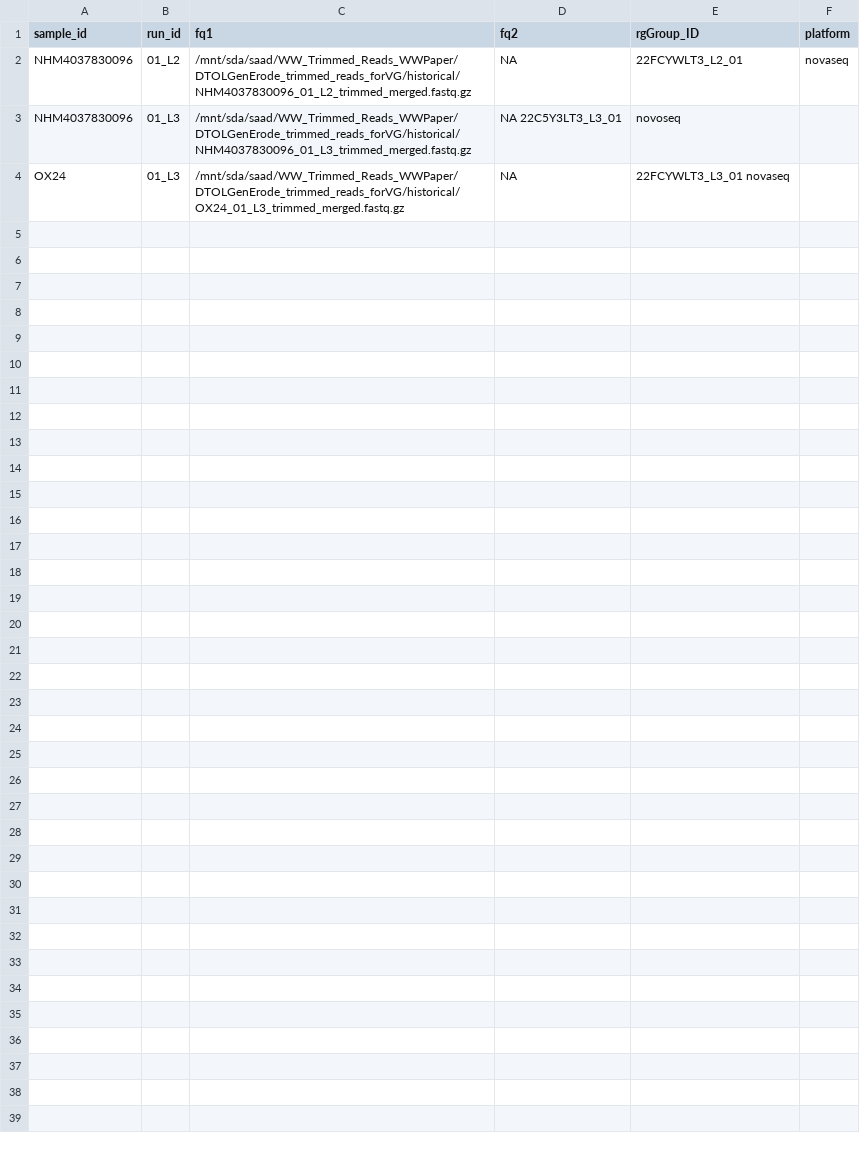
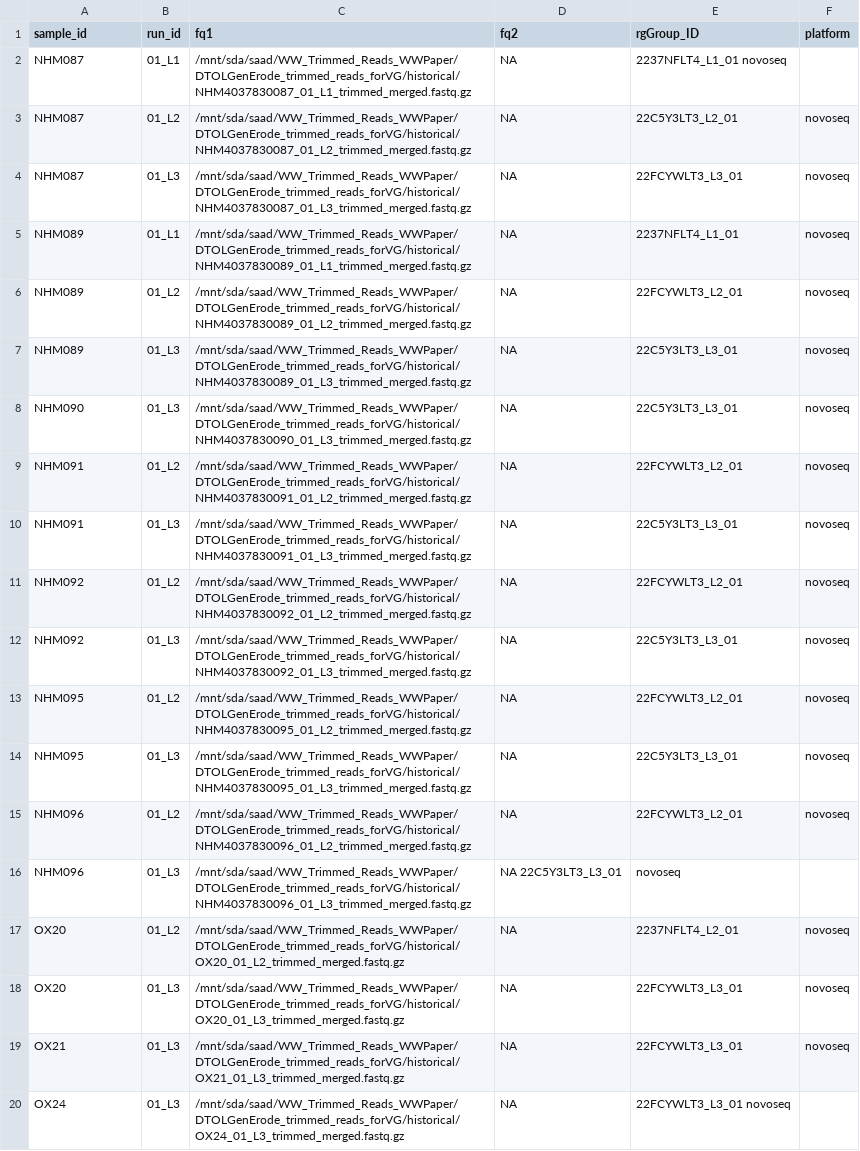
Before and after one commit to saadarif/Lsinapis-vgMapping, a TSV file: historical_samples.tsv, drawn as a sheet; only a part is shown; the diff covers the shown part only.

```diff
--- a/historical_samples.tsv
+++ b/historical_samples.tsv
@@ -1,4 +1,20 @@
 sample_id	run_id	fq1	fq2	rgGroup_ID	platform
-NHM4037830096	01_L2	/mnt/sda/saad/WW_Trimmed_Reads_WWPaper/DTOLGenErode_trimmed_reads_forVG/historical/NHM4037830096_01_L2_trimmed_merged.fastq.gz	NA	22FCYWLT3_L2_01	     novaseq
-NHM4037830096	01_L3	/mnt/sda/saad/WW_Trimmed_Reads_WWPaper/DTOLGenErode_trimmed_reads_forVG/historical/NHM4037830096_01_L3_trimmed_merged.fastq.gz	NA   22C5Y3LT3_L3_01	novoseq
-OX24	01_L3	/mnt/sda/saad/WW_Trimmed_Reads_WWPaper/DTOLGenErode_trimmed_reads_forVG/historical/OX24_01_L3_trimmed_merged.fastq.gz	NA	22FCYWLT3_L3_01       novaseq	
+NHM087	01_L1	/mnt/sda/saad/WW_Trimmed_Reads_WWPaper/DTOLGenErode_trimmed_reads_forVG/historical/NHM4037830087_01_L1_trimmed_merged.fastq.gz	NA	2237NFLT4_L1_01 novoseq
+NHM087	01_L2	/mnt/sda/saad/WW_Trimmed_Reads_WWPaper/DTOLGenErode_trimmed_reads_forVG/historical/NHM4037830087_01_L2_trimmed_merged.fastq.gz	NA	22C5Y3LT3_L2_01	novoseq
+NHM087	01_L3	/mnt/sda/saad/WW_Trimmed_Reads_WWPaper/DTOLGenErode_trimmed_reads_forVG/historical/NHM4037830087_01_L3_trimmed_merged.fastq.gz	NA	22FCYWLT3_L3_01	novoseq
+NHM089	01_L1	/mnt/sda/saad/WW_Trimmed_Reads_WWPaper/DTOLGenErode_trimmed_reads_forVG/historical/NHM4037830089_01_L1_trimmed_merged.fastq.gz	NA	2237NFLT4_L1_01	novoseq
+NHM089	01_L2	/mnt/sda/saad/WW_Trimmed_Reads_WWPaper/DTOLGenErode_trimmed_reads_forVG/historical/NHM4037830089_01_L2_trimmed_merged.fastq.gz	NA	22FCYWLT3_L2_01	novoseq
+NHM089	01_L3	/mnt/sda/saad/WW_Trimmed_Reads_WWPaper/DTOLGenErode_trimmed_reads_forVG/historical/NHM4037830089_01_L3_trimmed_merged.fastq.gz	NA	22C5Y3LT3_L3_01	novoseq
+NHM090	01_L3	/mnt/sda/saad/WW_Trimmed_Reads_WWPaper/DTOLGenErode_trimmed_reads_forVG/historical/NHM4037830090_01_L3_trimmed_merged.fastq.gz	NA	22C5Y3LT3_L3_01	novoseq
+NHM091	01_L2	/mnt/sda/saad/WW_Trimmed_Reads_WWPaper/DTOLGenErode_trimmed_reads_forVG/historical/NHM4037830091_01_L2_trimmed_merged.fastq.gz	NA	22FCYWLT3_L2_01	novoseq
+NHM091	01_L3	/mnt/sda/saad/WW_Trimmed_Reads_WWPaper/DTOLGenErode_trimmed_reads_forVG/historical/NHM4037830091_01_L3_trimmed_merged.fastq.gz	NA	22C5Y3LT3_L3_01	novoseq
+NHM092	01_L2	/mnt/sda/saad/WW_Trimmed_Reads_WWPaper/DTOLGenErode_trimmed_reads_forVG/historical/NHM4037830092_01_L2_trimmed_merged.fastq.gz	NA	22FCYWLT3_L2_01	novoseq
+NHM092	01_L3	/mnt/sda/saad/WW_Trimmed_Reads_WWPaper/DTOLGenErode_trimmed_reads_forVG/historical/NHM4037830092_01_L3_trimmed_merged.fastq.gz	NA	22C5Y3LT3_L3_01	novoseq
+NHM095	01_L2	/mnt/sda/saad/WW_Trimmed_Reads_WWPaper/DTOLGenErode_trimmed_reads_forVG/historical/NHM4037830095_01_L2_trimmed_merged.fastq.gz	NA	22FCYWLT3_L2_01	novoseq
+NHM095	01_L3	/mnt/sda/saad/WW_Trimmed_Reads_WWPaper/DTOLGenErode_trimmed_reads_forVG/historical/NHM4037830095_01_L3_trimmed_merged.fastq.gz	NA	22C5Y3LT3_L3_01	novoseq
+NHM096	01_L2	/mnt/sda/saad/WW_Trimmed_Reads_WWPaper/DTOLGenErode_trimmed_reads_forVG/historical/NHM4037830096_01_L2_trimmed_merged.fastq.gz	NA	22FCYWLT3_L2_01	     novoseq
+NHM096	01_L3	/mnt/sda/saad/WW_Trimmed_Reads_WWPaper/DTOLGenErode_trimmed_reads_forVG/historical/NHM4037830096_01_L3_trimmed_merged.fastq.gz	NA   22C5Y3LT3_L3_01	novoseq
+OX20	01_L2	/mnt/sda/saad/WW_Trimmed_Reads_WWPaper/DTOLGenErode_trimmed_reads_forVG/historical/OX20_01_L2_trimmed_merged.fastq.gz	NA	2237NFLT4_L2_01	novoseq
+OX20	01_L3	/mnt/sda/saad/WW_Trimmed_Reads_WWPaper/DTOLGenErode_trimmed_reads_forVG/historical/OX20_01_L3_trimmed_merged.fastq.gz	NA	22FCYWLT3_L3_01	novoseq
+OX21	01_L3	/mnt/sda/saad/WW_Trimmed_Reads_WWPaper/DTOLGenErode_trimmed_reads_forVG/historical/OX21_01_L3_trimmed_merged.fastq.gz	NA	22FCYWLT3_L3_01	novoseq
+OX24	01_L3	/mnt/sda/saad/WW_Trimmed_Reads_WWPaper/DTOLGenErode_trimmed_reads_forVG/historical/OX24_01_L3_trimmed_merged.fastq.gz	NA	22FCYWLT3_L3_01       novoseq	
```
Also changed, not shown: 11 added rows elsewhere in this file, 8 other files.
